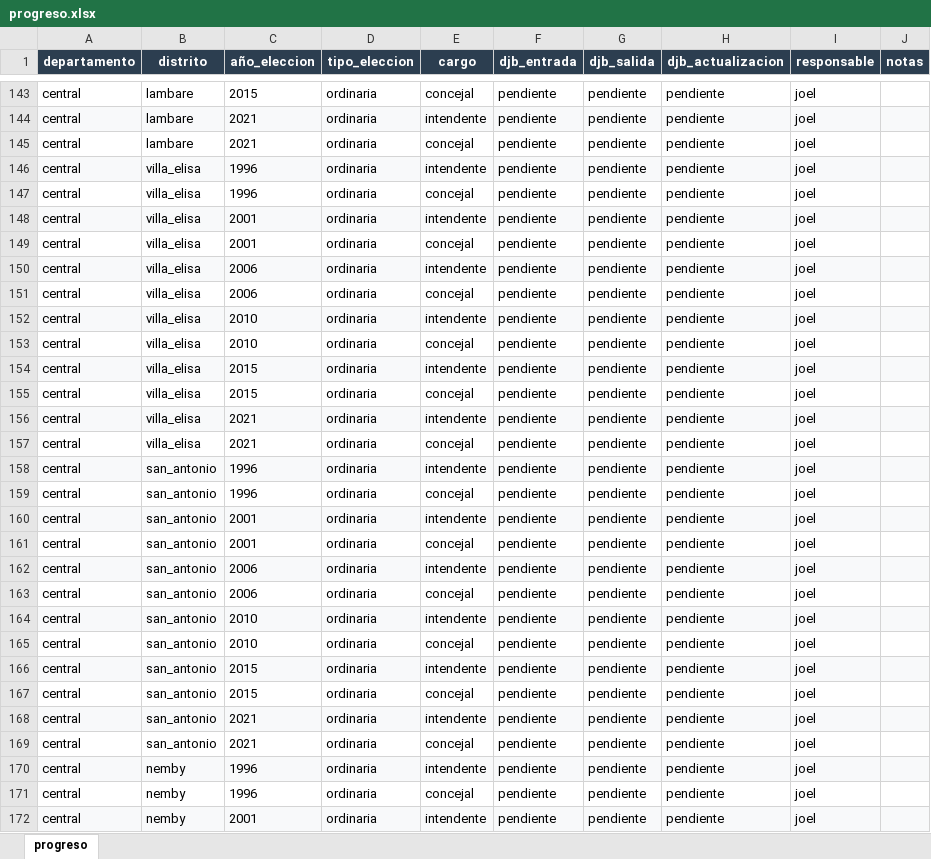
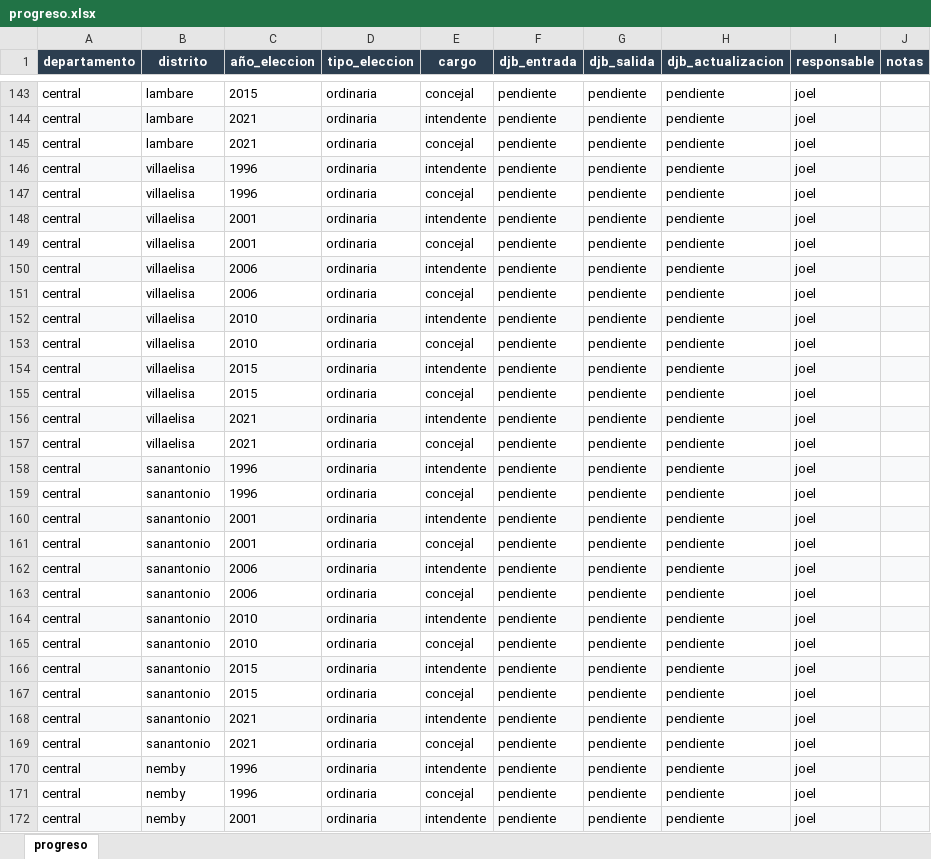
Before and after one commit to camiloabbate/concejales_intendentes_djb_py_1996_2026, an Excel workbook: registro_progreso/progreso.xlsx, sheet progreso, drawn as a sheet; only a part is shown, gaps mark what is left out; values as stored, in another font and other column widths than the file's, no borders; the diff covers the shown part only; the diff names each change by its address in the sheet, - before the commit and + after, or states it on an @@ line.

```diff
--- a/registro_progreso/progreso.xlsx (sheet progreso)
+++ b/registro_progreso/progreso.xlsx (sheet progreso)
-B146:B157 (distrito): villa_elisa
+B146:B157 (distrito): villaelisa
-B158:B169 (distrito): san_antonio
+B158:B169 (distrito): sanantonio
```
Also changed, not shown: 72 edited cells elsewhere in this sheet, 21 other files.
